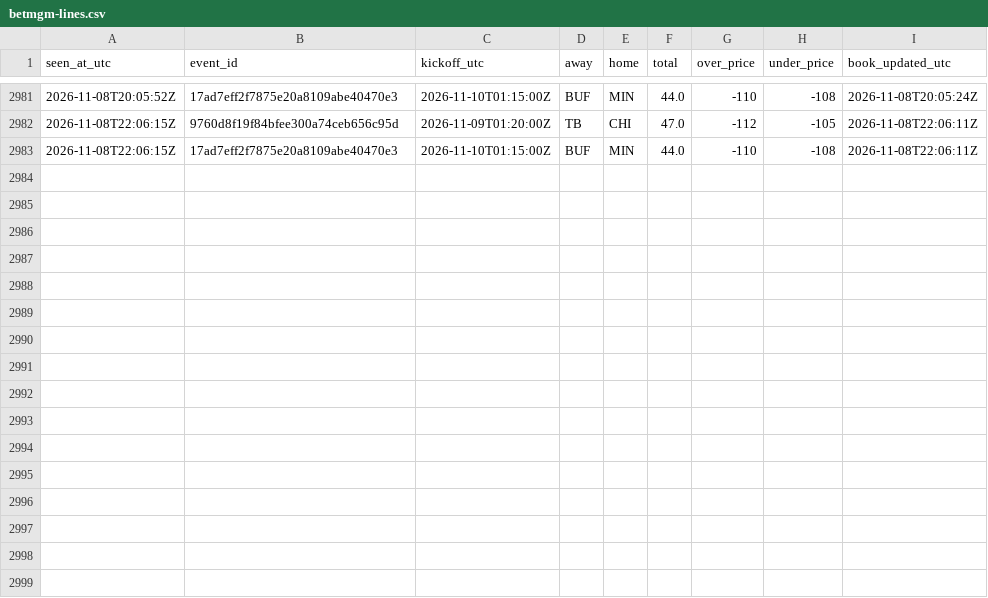
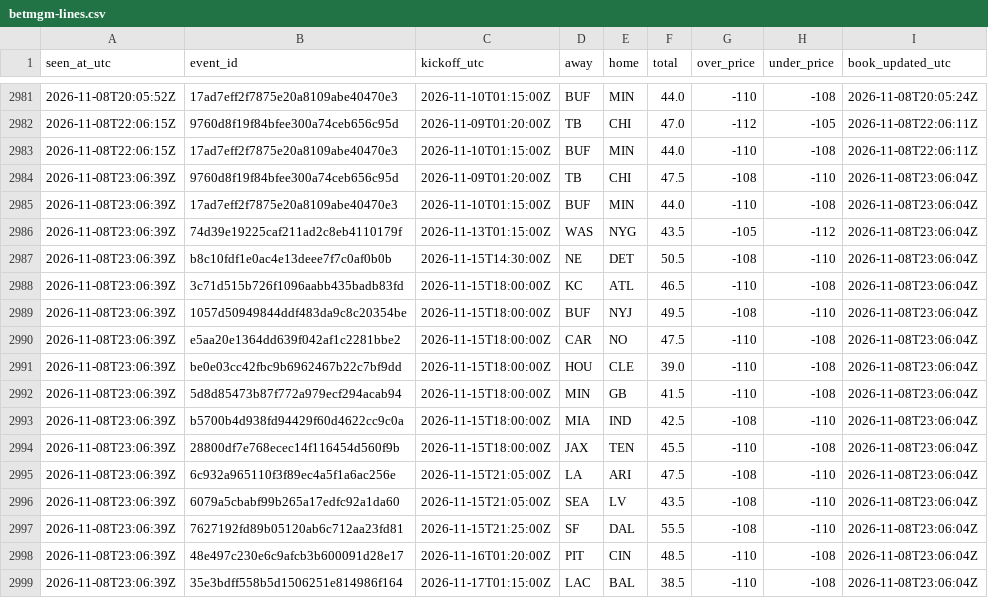
Before and after one commit to James72766/nfl-47-tracker, a CSV file: data/betmgm-lines.csv, drawn as a sheet; only a part is shown, gaps mark what is left out; the diff names each change by its address in the sheet, - before the commit and + after, or states it on an @@ line.

```diff
--- a/data/betmgm-lines.csv
+++ b/data/betmgm-lines.csv
+row 2984: 2026-11-08T23:06:39Z | 9760d8f19f84bfee300a74ceb656c95d | 2026-11-09T01:20:00Z | TB | CHI | 47.5 | -108 | -110 | 2026-11-08T23:06:04Z
+row 2985: 2026-11-08T23:06:39Z | 17ad7eff2f7875e20a8109abe40470e3 | 2026-11-10T01:15:00Z | BUF | MIN | 44.0 | -110 | -108 | 2026-11-08T23:06:04Z
+row 2986: 2026-11-08T23:06:39Z | 74d39e19225caf211ad2c8eb4110179f | 2026-11-13T01:15:00Z | WAS | NYG | 43.5 | -105 | -112 | 2026-11-08T23:06:04Z
+row 2987: 2026-11-08T23:06:39Z | b8c10fdf1e0ac4e13deee7f7c0af0b0b | 2026-11-15T14:30:00Z | NE | DET | 50.5 | -108 | -110 | 2026-11-08T23:06:04Z
+row 2988: 2026-11-08T23:06:39Z | 3c71d515b726f1096aabb435badb83fd | 2026-11-15T18:00:00Z | KC | ATL | 46.5 | -110 | -108 | 2026-11-08T23:06:04Z
+row 2989: 2026-11-08T23:06:39Z | 1057d50949844ddf483da9c8c20354be | 2026-11-15T18:00:00Z | BUF | NYJ | 49.5 | -108 | -110 | 2026-11-08T23:06:04Z
+row 2990: 2026-11-08T23:06:39Z | e5aa20e1364dd639f042af1c2281bbe2 | 2026-11-15T18:00:00Z | CAR | NO | 47.5 | -110 | -108 | 2026-11-08T23:06:04Z
+row 2991: 2026-11-08T23:06:39Z | be0e03cc42fbc9b6962467b22c7bf9dd | 2026-11-15T18:00:00Z | HOU | CLE | 39.0 | -110 | -108 | 2026-11-08T23:06:04Z
+row 2992: 2026-11-08T23:06:39Z | 5d8d85473b87f772a979ecf294acab94 | 2026-11-15T18:00:00Z | MIN | GB | 41.5 | -110 | -108 | 2026-11-08T23:06:04Z
+row 2993: 2026-11-08T23:06:39Z | b5700b4d938fd94429f60d4622cc9c0a | 2026-11-15T18:00:00Z | MIA | IND | 42.5 | -108 | -110 | 2026-11-08T23:06:04Z
+row 2994: 2026-11-08T23:06:39Z | 28800df7e768ecec14f116454d560f9b | 2026-11-15T18:00:00Z | JAX | TEN | 45.5 | -110 | -108 | 2026-11-08T23:06:04Z
+row 2995: 2026-11-08T23:06:39Z | 6c932a965110f3f89ec4a5f1a6ac256e | 2026-11-15T21:05:00Z | LA | ARI | 47.5 | -108 | -110 | 2026-11-08T23:06:04Z
+row 2996: 2026-11-08T23:06:39Z | 6079a5cbabf99b265a17edfc92a1da60 | 2026-11-15T21:05:00Z | SEA | LV | 43.5 | -108 | -110 | 2026-11-08T23:06:04Z
+row 2997: 2026-11-08T23:06:39Z | 7627192fd89b05120ab6c712aa23fd81 | 2026-11-15T21:25:00Z | SF | DAL | 55.5 | -108 | -110 | 2026-11-08T23:06:04Z
+row 2998: 2026-11-08T23:06:39Z | 48e497c230e6c9afcb3b600091d28e17 | 2026-11-16T01:20:00Z | PIT | CIN | 48.5 | -110 | -108 | 2026-11-08T23:06:04Z
+row 2999: 2026-11-08T23:06:39Z | 35e3bdff558b5d1506251e814986f164 | 2026-11-17T01:15:00Z | LAC | BAL | 38.5 | -110 | -108 | 2026-11-08T23:06:04Z
```
Also changed, not shown: data/research-flags.csv, data/robot-runs.csv, 1 other file.
